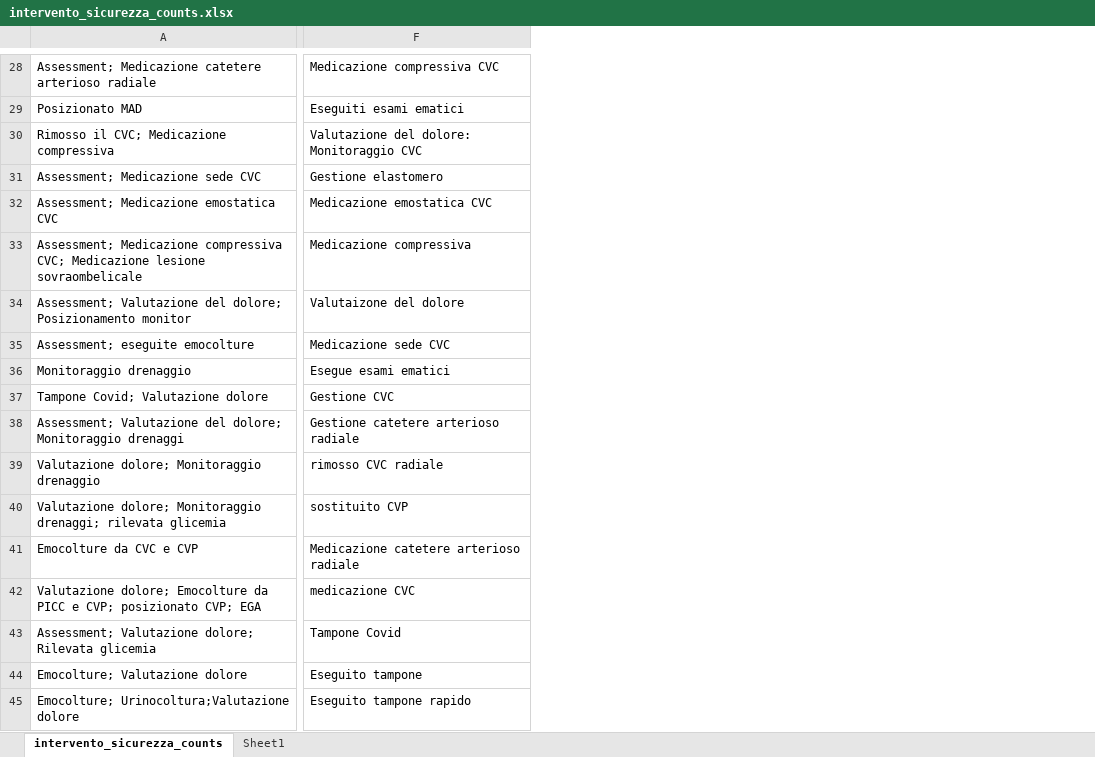
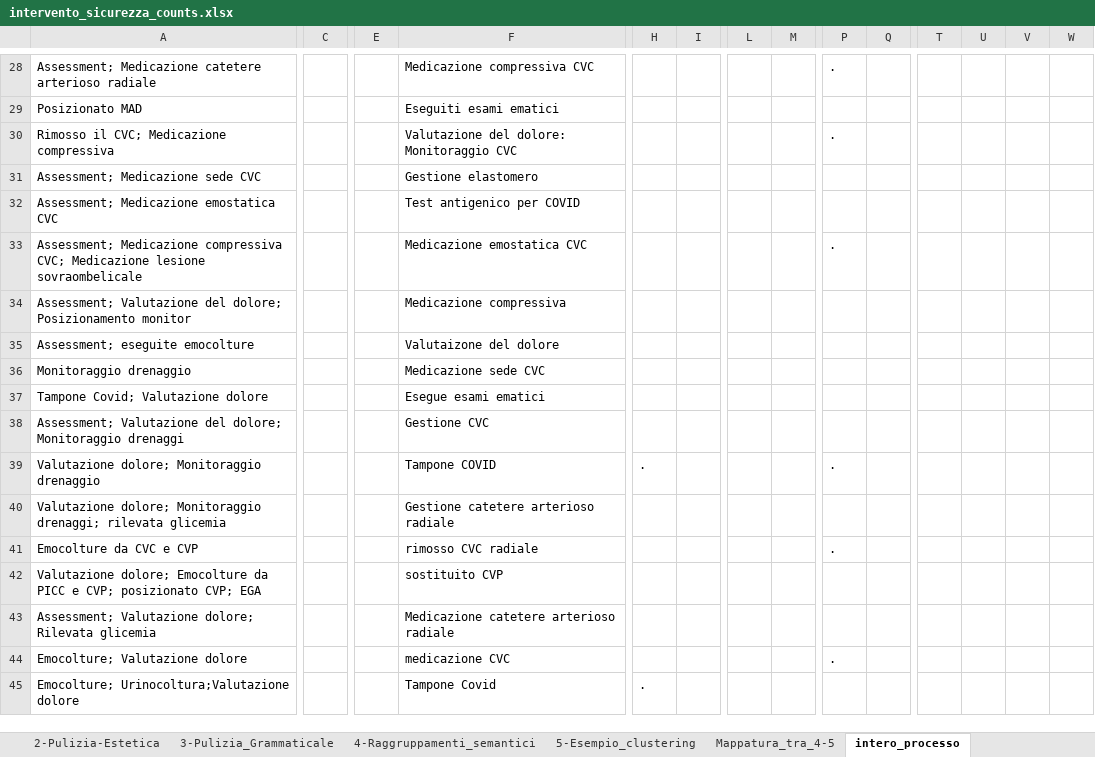
Before and after one commit to istat-methodology/fnopi-classification, an Excel workbook: intervento_sicurezza_counts.xlsx, sheet intero_processo, drawn as a sheet; only a part is shown, gaps mark what is left out; values as stored, in another font and other column widths than the file's, no cell formats; the diff covers the shown part only; the diff names each change by its address in the sheet, - before the commit and + after, or states it on an @@ line.

```diff
--- a/intervento_sicurezza_counts.xlsx (sheet intero_processo)
+++ b/intervento_sicurezza_counts.xlsx (sheet intero_processo)
-sheet tab: intervento_sicurezza_counts
+sheet tab: intero_processo
-sheet tab: Sheet1
+sheet tab: 2-Pulizia-Estetica
+sheet tab: 3-Pulizia_Grammaticale
+sheet tab: 4-Raggruppamenti_semantici
+sheet tab: 5-Esempio_clustering
+sheet tab: Mappatura_tra_4-5
+column C, empty
+column E, empty
+column H, rows 39-45: . |  |  |  |  |  | .
+column I, empty
+column L, empty
+column M, empty
+column P, rows 28-44: . |  | . |  |  | . |  |  |  |  |  | . |  | . |  |  | .
+column Q, empty
+column T, empty
+column U, empty
+column V, empty
+column W, empty
-F32: Medicazione emostatica CVC
+F32: Test antigenico per COVID
-F33: Medicazione compressiva
+F33: Medicazione emostatica CVC
-F34: Valutaizone del dolore
+F34: Medicazione compressiva
-F35: Medicazione sede CVC
+F35: Valutaizone del dolore
-F36: Esegue esami ematici
+F36: Medicazione sede CVC
-F37: Gestione CVC
+F37: Esegue esami ematici
-F38: Gestione catetere arterioso radiale
+F38: Gestione CVC
-F39: rimosso CVC radiale
+F39: Tampone COVID
-F40: sostituito CVP
+F40: Gestione catetere arterioso radiale
-F41: Medicazione catetere arterioso radiale
+F41: rimosso CVC radiale
-F42: medicazione CVC
+F42: sostituito CVP
-F43: Tampone Covid
+F43: Medicazione catetere arterioso radiale
-F44: Eseguito tampone
+F44: medicazione CVC
-F45: Eseguito tampone rapido
+F45: Tampone Covid
```
Also changed, not shown: 1 added row, 1 removed row, 1 added column, 8 removed columns and 33 edited cells elsewhere in this sheet, other sheet tabs, cell formats, diaries/Diari_annotati(25-07-25).xlsx, 5 other files.
